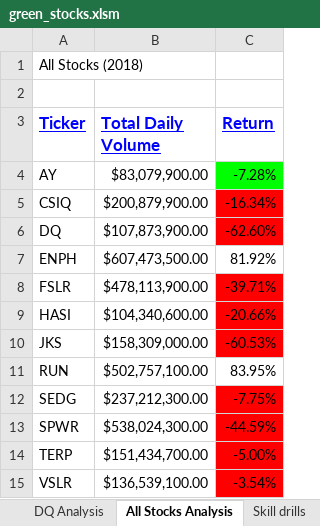
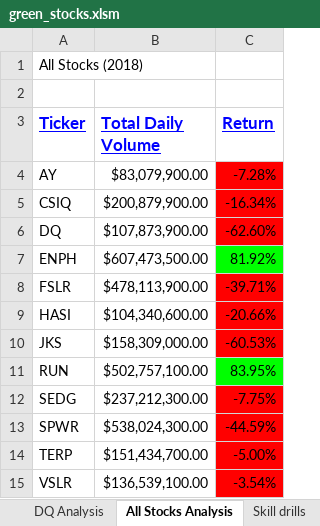
Before and after one commit to taranahassan/Stock-Analysis, an Excel workbook: green_stocks.xlsm, sheet All Stocks Analysis, drawn as a sheet; values as stored, in another font and other column widths than the file's, no borders; charts and pictures not drawn; the diff names each change by its address in the sheet, - before the commit and + after, or states it on an @@ line.

```diff
--- a/green_stocks.xlsm (sheet All Stocks Analysis)
+++ b/green_stocks.xlsm (sheet All Stocks Analysis)
-C4 fill: #00FF00
+C4 fill: #FF0000
-C7 fill: none
+C7 fill: #00FF00
-C11 fill: none
+C11 fill: #00FF00
```
Also changed, not shown: sheet Skill drills, charts or pictures.
